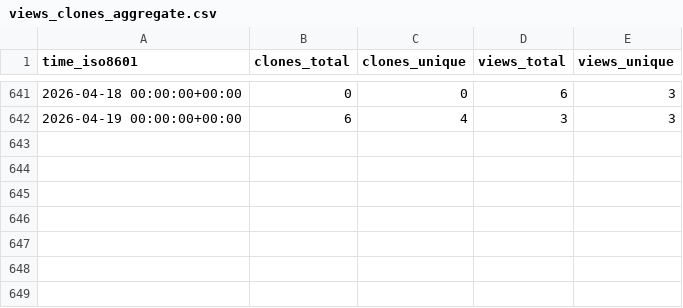
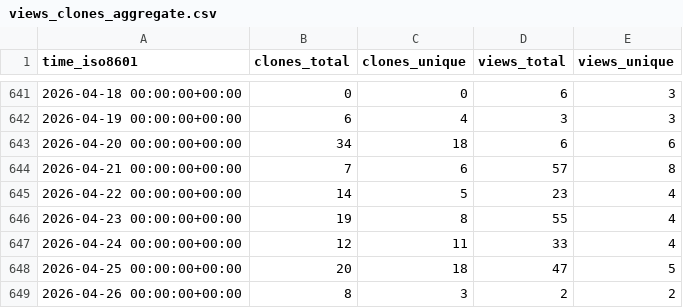
Before and after one commit to csyhuang/hn2016_falwa, a CSV file: csyhuang/hn2016_falwa/ghrs-data/views_clones_aggregate.csv, drawn as a sheet; only a part is shown, gaps mark what is left out.

```diff
--- a/csyhuang/hn2016_falwa/ghrs-data/views_clones_aggregate.csv
+++ b/csyhuang/hn2016_falwa/ghrs-data/views_clones_aggregate.csv
@@ -642 +642,8 @@ time_iso8601,clones_total,clones_unique,views_total,views_unique
 2026-04-19 00:00:00+00:00,6,4,3,3
+2026-04-20 00:00:00+00:00,34,18,6,6
+2026-04-21 00:00:00+00:00,7,6,57,8
+2026-04-22 00:00:00+00:00,14,5,23,4
+2026-04-23 00:00:00+00:00,19,8,55,4
+2026-04-24 00:00:00+00:00,12,11,33,4
+2026-04-25 00:00:00+00:00,20,18,47,5
+2026-04-26 00:00:00+00:00,8,3,2,2
```
Also changed, not shown: 1 other file.
